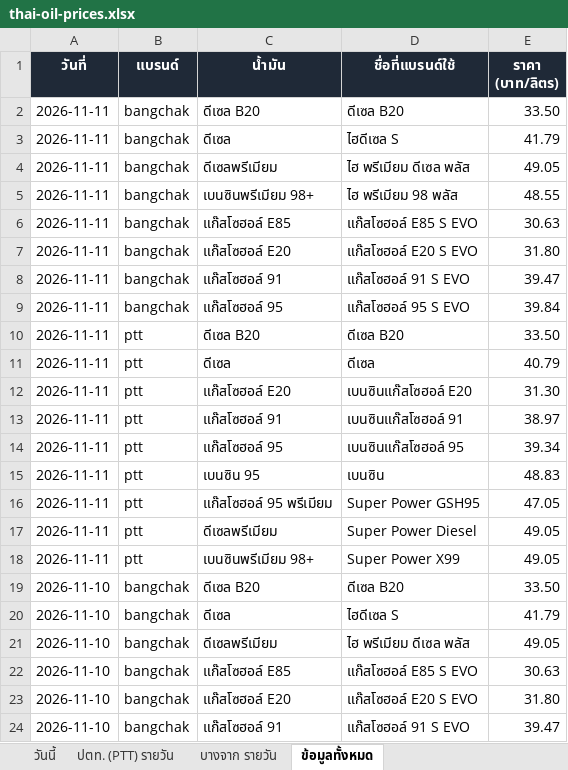
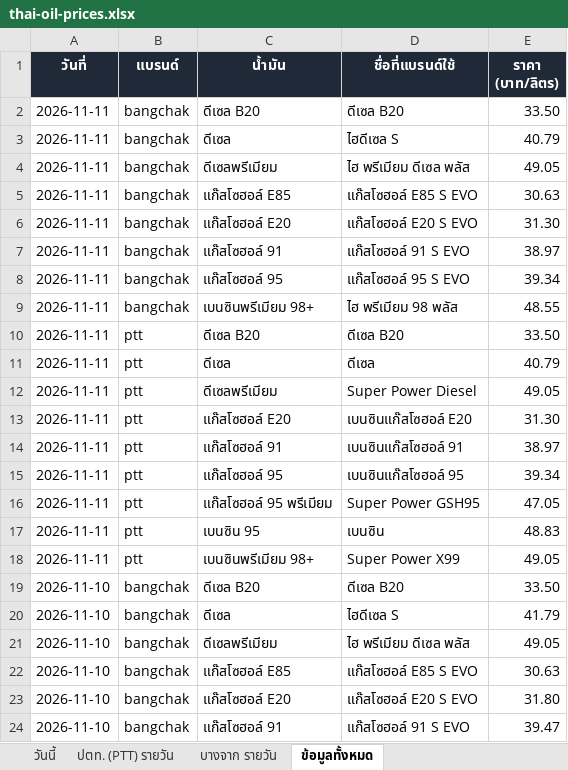
Before and after one commit to chasvitf/thai-oil-prices, an Excel workbook: data/thai-oil-prices.xlsx, sheet ข้อมูลทั้งหมด, drawn as a sheet; only a part is shown; values as stored, in another font and other column widths than the file's, no borders; removed rows and columns are numbered as before the commit, all else as after; the diff names each change by its address in the sheet, - before the commit and + after, or states it on an @@ line.

```diff
--- a/data/thai-oil-prices.xlsx (sheet ข้อมูลทั้งหมด)
+++ b/data/thai-oil-prices.xlsx (sheet ข้อมูลทั้งหมด)
-E3 (ราคา (บาท/ลิตร)): 41.79
+E3 (ราคา (บาท/ลิตร)): 40.79
@@ row 6 moved to row 5: 2026-11-11 @@
+row 6: 2026-11-11 | bangchak | แก๊สโซฮอล์ E20 | แก๊สโซฮอล์ E20 S EVO | 31.30
+row 7: 2026-11-11 | bangchak | แก๊สโซฮอล์ 91 | แก๊สโซฮอล์ 91 S EVO | 38.97
+row 8: 2026-11-11 | bangchak | แก๊สโซฮอล์ 95 | แก๊สโซฮอล์ 95 S EVO | 39.34
-row 7: 2026-11-11 | bangchak | แก๊สโซฮอล์ E20 | แก๊สโซฮอล์ E20 S EVO | 31.80
-row 8: 2026-11-11 | bangchak | แก๊สโซฮอล์ 91 | แก๊สโซฮอล์ 91 S EVO | 39.47
-row 9: 2026-11-11 | bangchak | แก๊สโซฮอล์ 95 | แก๊สโซฮอล์ 95 S EVO | 39.84
@@ row 17 moved to row 12: 2026-11-11 @@
```
Also changed, not shown: sheet วันนี้, sheet บางจาก รายวัน, 2 other files.
